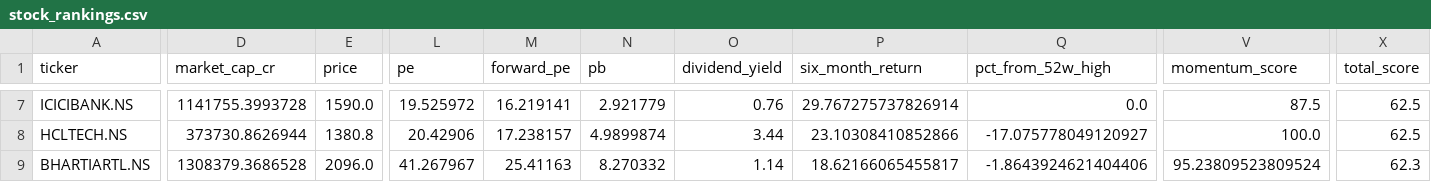
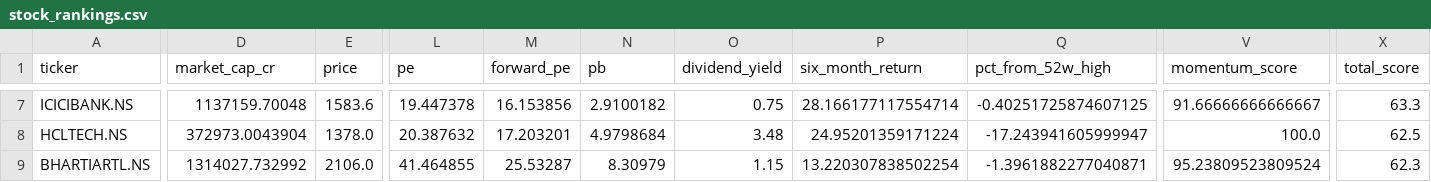
Before and after one commit to gopalbharti17/india-market-analysis, a CSV file: stock_rankings.csv, drawn as a sheet; only a part is shown, gaps mark what is left out; the diff covers the shown part only; the diff names each change by its address in the sheet, - before the commit and + after, or states it on an @@ line.

```diff
--- a/stock_rankings.csv
+++ b/stock_rankings.csv
-D7 (market_cap_cr): 1141755.3993728
+D7 (market_cap_cr): 1137159.70048
-E7 (price): 1590.0
+E7 (price): 1583.6
-L7 (pe): 19.525972
+L7 (pe): 19.447378
-M7 (forward_pe): 16.219141
+M7 (forward_pe): 16.153856
-N7 (pb): 2.921779
+N7 (pb): 2.9100182
-O7 (dividend_yield): 0.76
+O7 (dividend_yield): 0.75
-P7 (six_month_return): 29.767275737826914
+P7 (six_month_return): 28.166177117554714
-Q7 (pct_from_52w_high): 0.0
+Q7 (pct_from_52w_high): -0.40251725874607125
-V7 (momentum_score): 87.5
+V7 (momentum_score): 91.66666666666667
-X7 (total_score): 62.5
+X7 (total_score): 63.3
-D8 (market_cap_cr): 373730.8626944
+D8 (market_cap_cr): 372973.0043904
-E8 (price): 1380.8
+E8 (price): 1378.0
-L8 (pe): 20.42906
+L8 (pe): 20.387632
-M8 (forward_pe): 17.238157
+M8 (forward_pe): 17.203201
-N8 (pb): 4.9899874
+N8 (pb): 4.9798684
-O8 (dividend_yield): 3.44
+O8 (dividend_yield): 3.48
-P8 (six_month_return): 23.10308410852866
+P8 (six_month_return): 24.95201359171224
-Q8 (pct_from_52w_high): -17.075778049120927
+Q8 (pct_from_52w_high): -17.243941605999947
-D9 (market_cap_cr): 1308379.3686528
+D9 (market_cap_cr): 1314027.732992
-E9 (price): 2096.0
+E9 (price): 2106.0
-L9 (pe): 41.267967
+L9 (pe): 41.464855
-M9 (forward_pe): 25.41163
+M9 (forward_pe): 25.53287
-N9 (pb): 8.270332
+N9 (pb): 8.30979
-O9 (dividend_yield): 1.14
+O9 (dividend_yield): 1.15
-P9 (six_month_return): 18.62166065455817
+P9 (six_month_return): 13.220307838502254
-Q9 (pct_from_52w_high): -1.8643924621404406
+Q9 (pct_from_52w_high): -1.3961882277040871
```
Also changed, not shown: 1 added row, 1 removed row and 109 edited cells elsewhere in this file, mf_rankings.csv, 3 other files.
